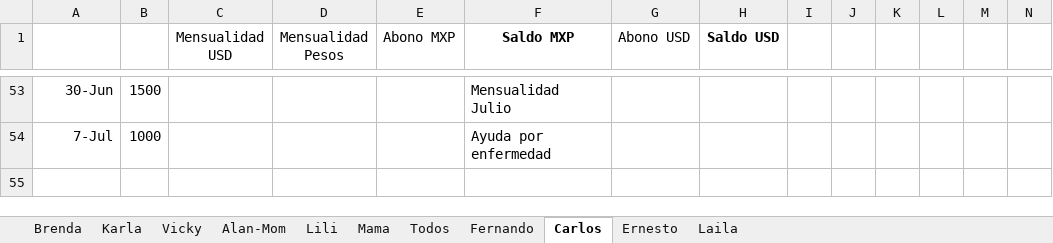
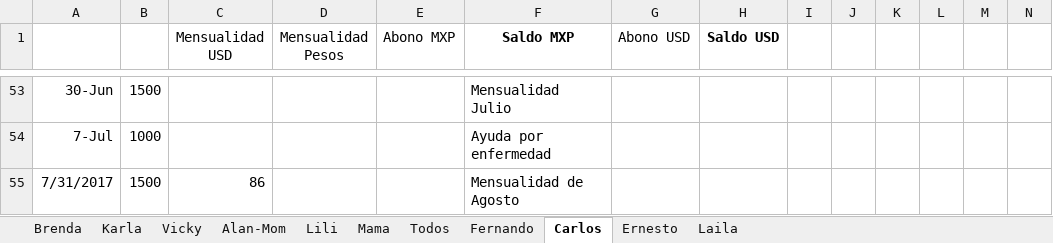
Before and after one commit to lkleinl/hello-world, an Excel workbook: Deudas.xlsx, sheet Carlos, drawn as a sheet; only a part is shown, gaps mark what is left out; values as stored, in another font and other column widths than the file's, no borders; charts and pictures not drawn; rows hold the shown columns only; the diff names each change by its address in the sheet, - before the commit and + after, or states it on an @@ line.

```diff
--- a/Deudas.xlsx (sheet Carlos)
+++ b/Deudas.xlsx (sheet Carlos)
+row 55: 7/31/2017 | 1500 | 86 |  |  | Mensualidad de Agosto
```
Also changed, not shown: AMEX 2017.xlsx, Gastos mensuales Lili.xlsx, 3 other files.
